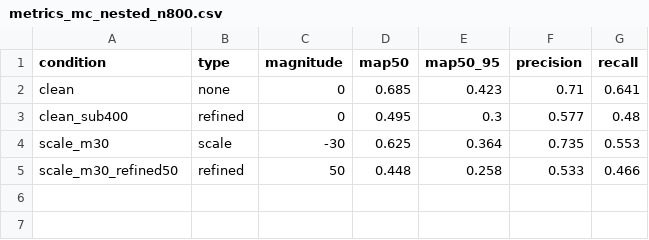
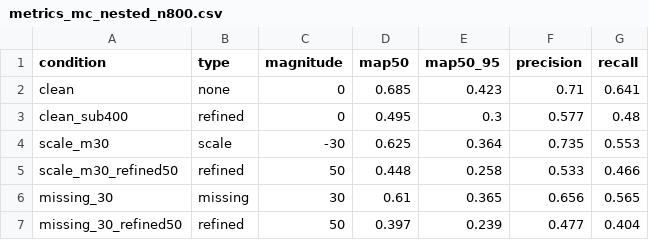
Before and after one commit to Seongwonp/AIDA, a CSV file: backend/app/data/metrics_mc_nested_n800.csv, drawn as a sheet.

Commit message:
docs: AQ — missing에서는 격차가 훨씬 좁다, 예측이 빗나갔다
AJ·AK는 scale_m30 하나로만 쟀다. missing(도메인이 어긋나도 살아남는 유일한
유형)으로 바꿔 400·800장을 쟀다.

  400장  비율 0.41배  (AK scale_m30: 0.06배)
  800장  비율 0.52배  (AK scale_m30: 0.25배)

**예측이 빗나갔다.** '0.5배 미만'을 예상했는데 800장이 0.52로 넘었다. 내 논리는
'손해가 어느 유형이든 같으니 비율도 비슷하다'였고, 손해가 같다는 부분은
맞았지만(0.176/0.190) 천장을 과소평가했다 — missing의 천장이 2~7배 크다.

**천장이 처음으로 잴 수 있는 크기다.** AJ·AK의 핵심 약점이 천장이 노이즈만
했다는 것인데(1.0~1.6배) 여기서는 2.8·3.8배다.

그래도 1.0을 넘은 규모는 없다. 바뀌는 건 결론이 아니라 범위다 — '자기 정제는
진다'가 '두 유형 모두에서 지지만 유형에 따라 정도가 2~7배 다르다'가 된다.

두 점이 0.41 → 0.52로 올랐지만 추세로 읽지 않는다. 이 프로젝트는 점 두세 개로
추세를 말했다가 세 번 틀렸다. 1600장을 재는 중이다.

```diff
--- a/backend/app/data/metrics_mc_nested_n800.csv
+++ b/backend/app/data/metrics_mc_nested_n800.csv
@@ -5 +5,3 @@ scale_m30,scale,-30,0.625,0.364,0.735,0.553
 scale_m30_refined50,refined,50,0.448,0.258,0.533,0.466
+missing_30,missing,30,0.61,0.365,0.656,0.565
+missing_30_refined50,refined,50,0.397,0.239,0.477,0.404
```
Also changed, not shown: backend/app/data/metrics_mc_nested.csv, 3 other files.
